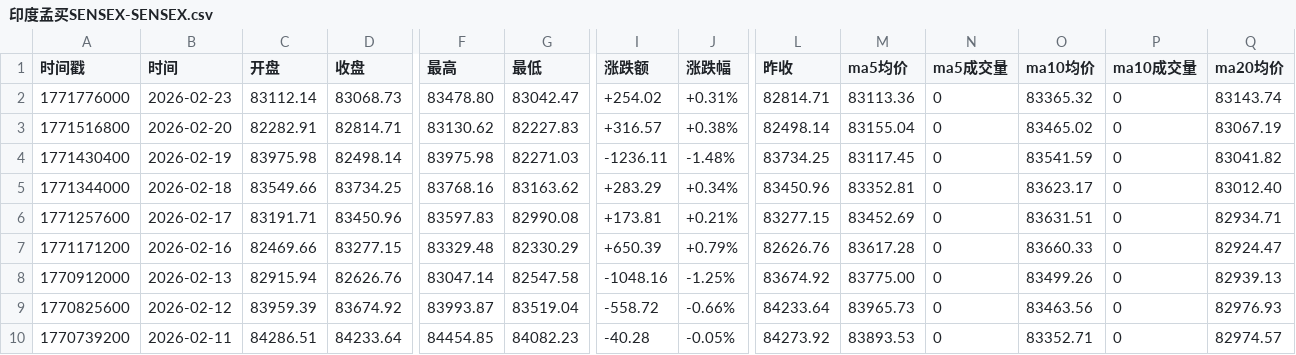
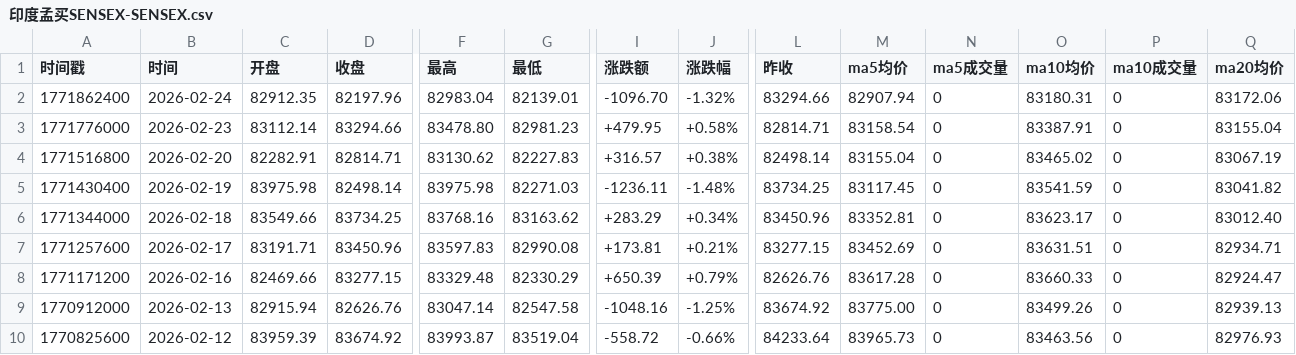
Before and after one commit to cmdSTARMO/market_repo, a CSV file: market_data/印度孟买SENSEX-SENSEX.csv, drawn as a sheet; only a part is shown, gaps mark what is left out; the shorter side is filled out with more unchanged rows; addresses are those after the commit; rows hold the shown columns only; the diff names each change by its address in the sheet, - before the commit and + after, or states it on an @@ line.

```diff
--- a/market_data/印度孟买SENSEX-SENSEX.csv
+++ b/market_data/印度孟买SENSEX-SENSEX.csv
+row 2: 1771862400 | 2026-02-24 | 82912.35 | 82197.96 | 82983.04 | 82139.01 | -1096.70 | -1.32% | 83294.66 | 82907.94 | 0 | 83180.31 | 0 | 83172.06
-D3 (收盘): 83068.73
+D3 (收盘): 83294.66
-G3 (最低): 83042.47
+G3 (最低): 82981.23
-I3 (涨跌额): +254.02
+I3 (涨跌额): +479.95
-J3 (涨跌幅): +0.31%
+J3 (涨跌幅): +0.58%
-M3 (ma5均价): 83113.36
+M3 (ma5均价): 83158.54
-O3 (ma10均价): 83365.32
+O3 (ma10均价): 83387.91
-Q3 (ma20均价): 83143.74
+Q3 (ma20均价): 83155.04
```
Also changed, not shown: market_data/北证50-899050.csv, market_data/法国CAC40-FCHI.csv, 9 other files.
